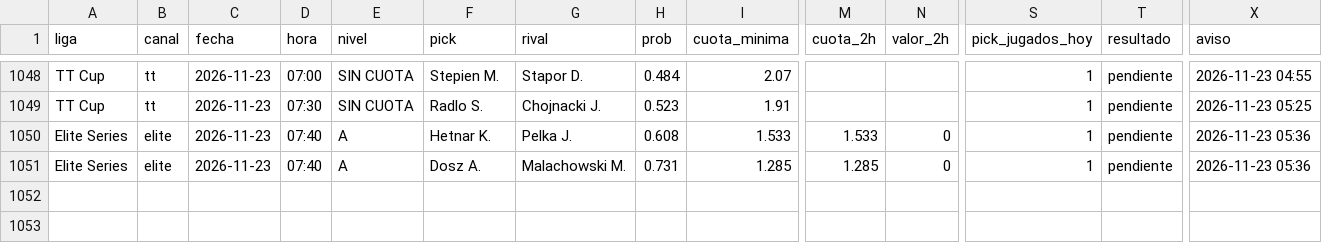
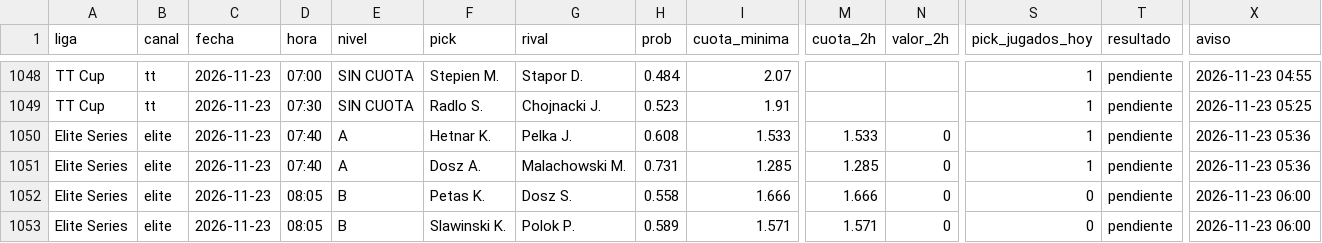
Before and after one commit to manuvaldespartera3-netizen/tt-multiliga, a CSV file: seguimiento/picks.csv, drawn as a sheet; only a part is shown, gaps mark what is left out; rows hold the shown columns only; the diff names each change by its address in the sheet, - before the commit and + after, or states it on an @@ line.

Commit message:
Seguimiento TT Cup

```diff
--- a/seguimiento/picks.csv
+++ b/seguimiento/picks.csv
+row 1052: Elite Series | elite | 2026-11-23 | 08:05 | B | Petas K. | Dosz S. | 0.558 | 1.666 | 1.666 | 0 | 0 | pendiente | 2026-11-23 06:00
+row 1053: Elite Series | elite | 2026-11-23 | 08:05 | B | Slawinski K. | Polok P. | 0.589 | 1.571 | 1.571 | 0 | 0 | pendiente | 2026-11-23 06:00
```
Also changed, not shown: 1 other file.
